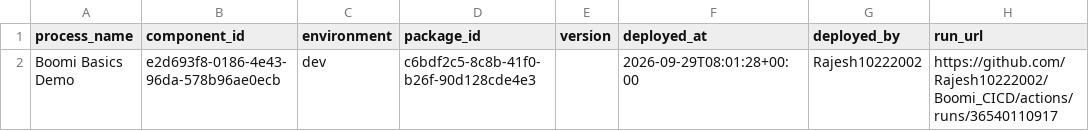
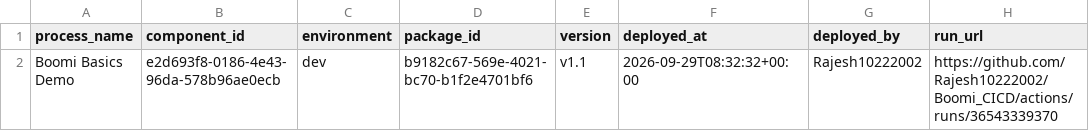
Before and after one commit to Rajesh10222002/Boomi_CICD, a CSV file: deployments/current.csv, drawn as a sheet.

```diff
--- a/deployments/current.csv
+++ b/deployments/current.csv
@@ -1,2 +1,2 @@
 process_name,component_id,environment,package_id,version,deployed_at,deployed_by,run_url
-Boomi Basics Demo,e2d693f8-0186-4e43-96da-578b96ae0ecb,dev,c6bdf2c5-8c8b-41f0-b26f-90d128cde4e3,,2026-09-29T08:01:28+00:00,Rajesh10222002,https://github.com/Rajesh10222002/Boomi_CICD/actions/runs/36540110917
+Boomi Basics Demo,e2d693f8-0186-4e43-96da-578b96ae0ecb,dev,b9182c67-569e-4021-bc70-b1f2e4701bf6,v1.1,2026-09-29T08:32:32+00:00,Rajesh10222002,https://github.com/Rajesh10222002/Boomi_CICD/actions/runs/36543339370
```
Also changed, not shown: deployments/ledger.csv.
